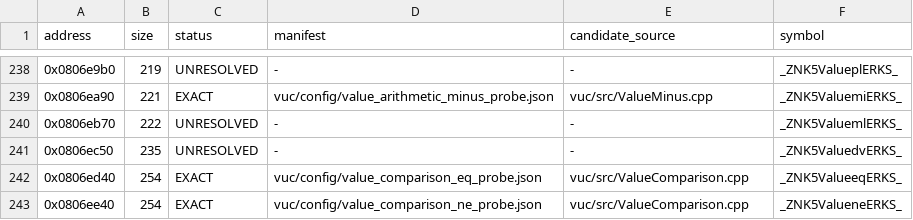
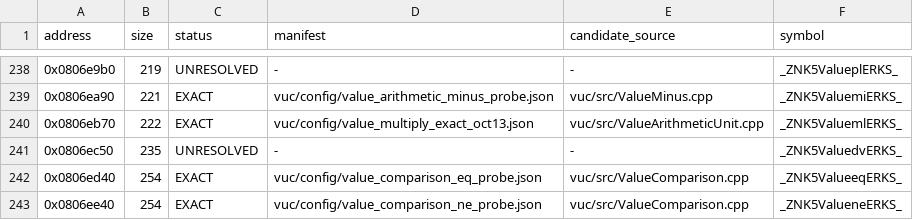
Before and after one commit to fjtrujy/revcl, a TSV file: vuc/config/function_status.tsv, drawn as a sheet; only a part is shown, gaps mark what is left out.

Commit message:
Match VUC Value multiplication exactly with real arithmetic predecessors

```diff
--- a/vuc/config/function_status.tsv
+++ b/vuc/config/function_status.tsv
@@ -239,3 +239,3 @@ address	size	status	manifest	candidate_source	symbol
 0x0806ea90	221	EXACT	vuc/config/value_arithmetic_minus_probe.json	vuc/src/ValueMinus.cpp	_ZNK5ValuemiERKS_
-0x0806eb70	222	UNRESOLVED	-	-	_ZNK5ValuemlERKS_
+0x0806eb70	222	EXACT	vuc/config/value_multiply_exact_oct13.json	vuc/src/ValueArithmeticUnit.cpp	_ZNK5ValuemlERKS_
 0x0806ec50	235	UNRESOLVED	-	-	_ZNK5ValuedvERKS_
```
Also changed, not shown: 15 other files.
